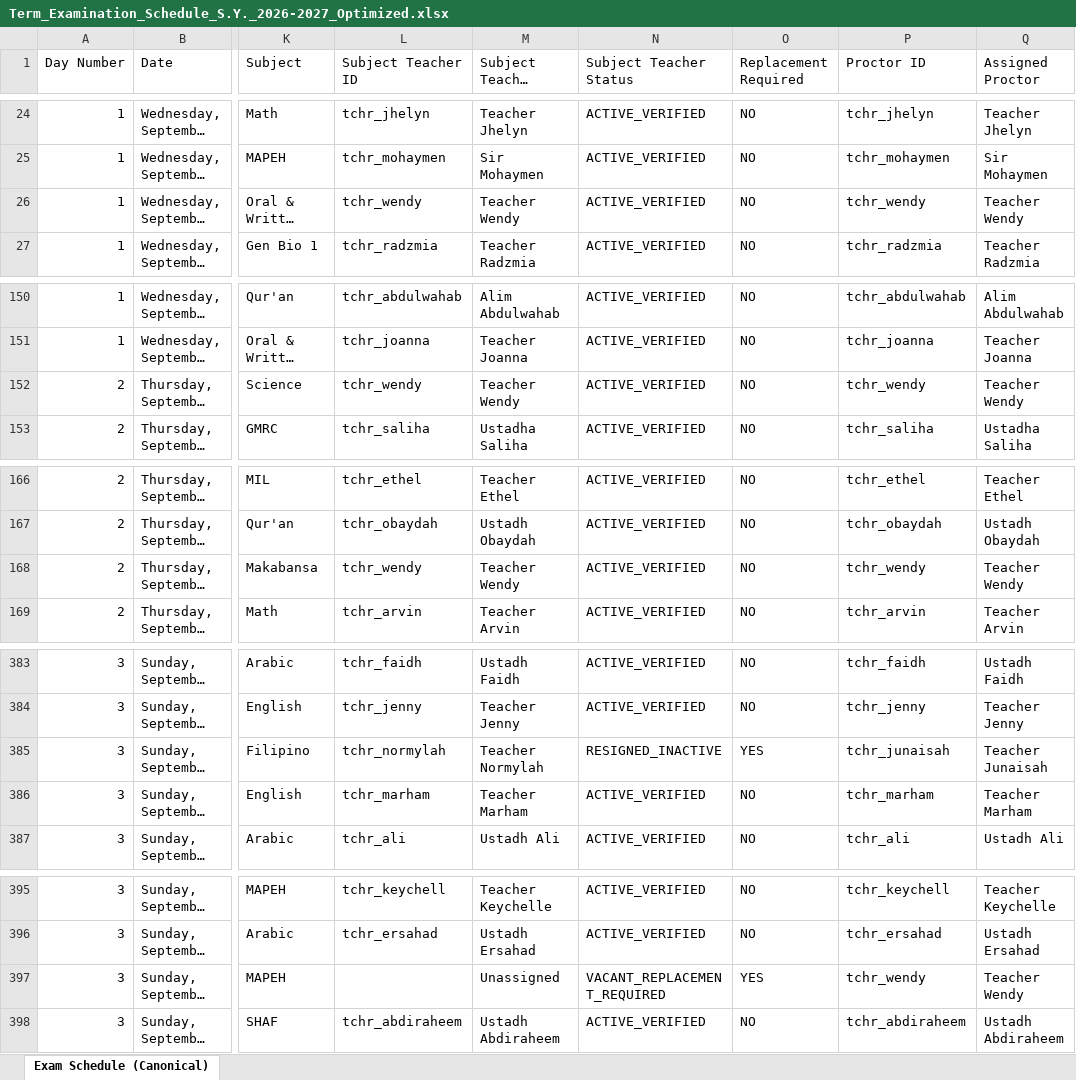
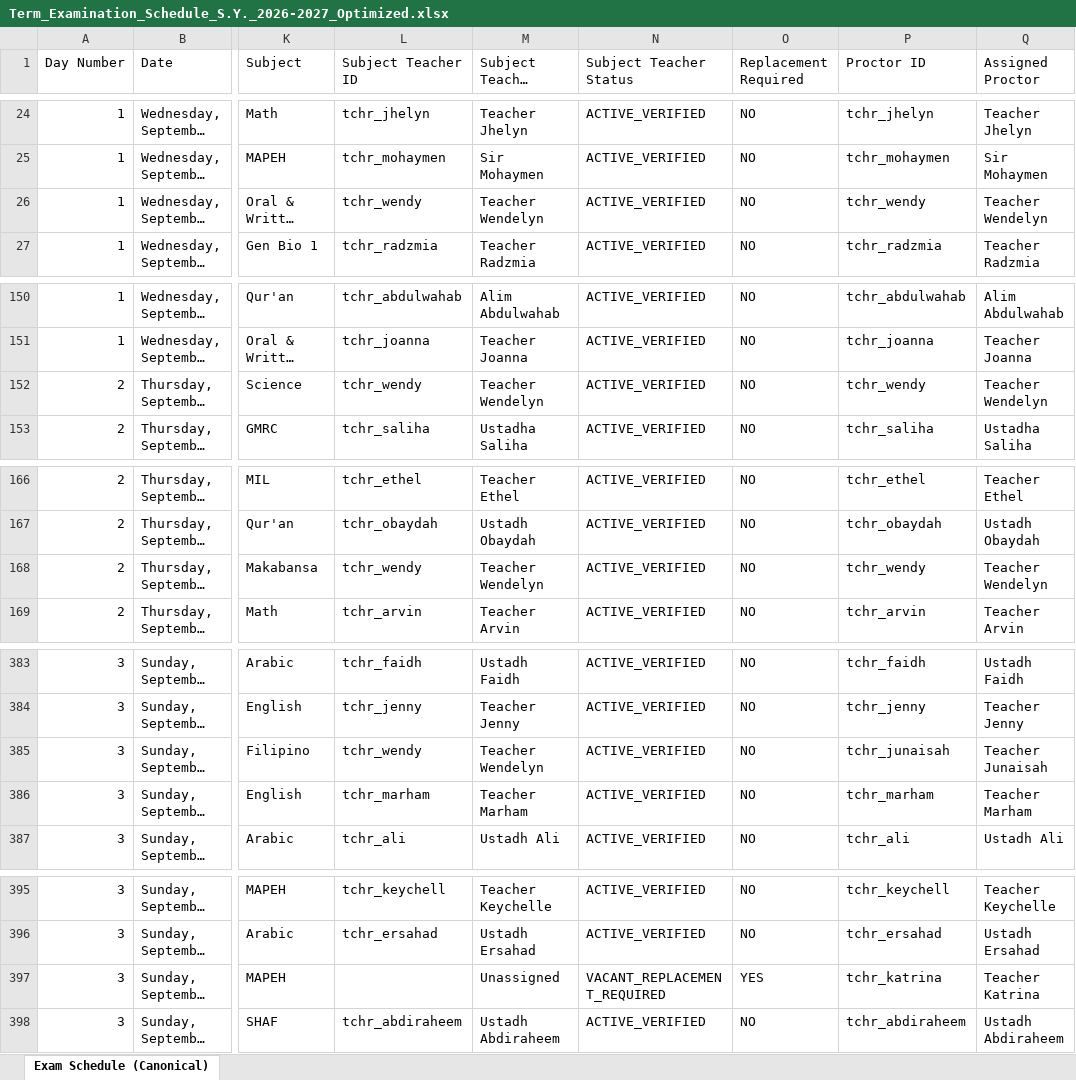
Before and after one commit to zhairel/AMIS-Exam-Scheduler, an Excel workbook: Term_Examination_Schedule_S.Y._2026-2027_Optimized.xlsx, sheet Exam Schedule (Canonical), drawn as a sheet; only a part is shown, gaps mark what is left out; long unchanged cells end in …; values as stored, in another font and other column widths than the file's, no borders; the diff covers the shown part only; the diff names each change by its address in the sheet, - before the commit and + after, or states it on an @@ line.

Commit message:
Assign Zayd Filipino to Teacher Wendelyn

```diff
--- a/Term_Examination_Schedule_S.Y._2026-2027_Optimized.xlsx (sheet Exam Schedule (Canonical))
+++ b/Term_Examination_Schedule_S.Y._2026-2027_Optimized.xlsx (sheet Exam Schedule (Canonical))
-M26 (Subject Teacher (Reference)): Teacher Wendy
+M26 (Subject Teacher (Reference)): Teacher Wendelyn
-Q26 (Assigned Proctor): Teacher Wendy
+Q26 (Assigned Proctor): Teacher Wendelyn
-M152 (Subject Teacher (Reference)): Teacher Wendy
+M152 (Subject Teacher (Reference)): Teacher Wendelyn
-Q152 (Assigned Proctor): Teacher Wendy
+Q152 (Assigned Proctor): Teacher Wendelyn
-M168 (Subject Teacher (Reference)): Teacher Wendy
+M168 (Subject Teacher (Reference)): Teacher Wendelyn
-Q168 (Assigned Proctor): Teacher Wendy
+Q168 (Assigned Proctor): Teacher Wendelyn
-L385 (Subject Teacher ID): tchr_normylah
+L385 (Subject Teacher ID): tchr_wendy
-M385 (Subject Teacher (Reference)): Teacher Normylah
+M385 (Subject Teacher (Reference)): Teacher Wendelyn
-N385 (Subject Teacher Status): RESIGNED_INACTIVE
+N385 (Subject Teacher Status): ACTIVE_VERIFIED
-O385 (Replacement Required): YES
+O385 (Replacement Required): NO
-P397 (Proctor ID): tchr_wendy
+P397 (Proctor ID): tchr_katrina
-Q397 (Assigned Proctor): Teacher Wendy
+Q397 (Assigned Proctor): Teacher Katrina
```
Also changed, not shown: 5 edited cells elsewhere in this sheet, 12 other files.
